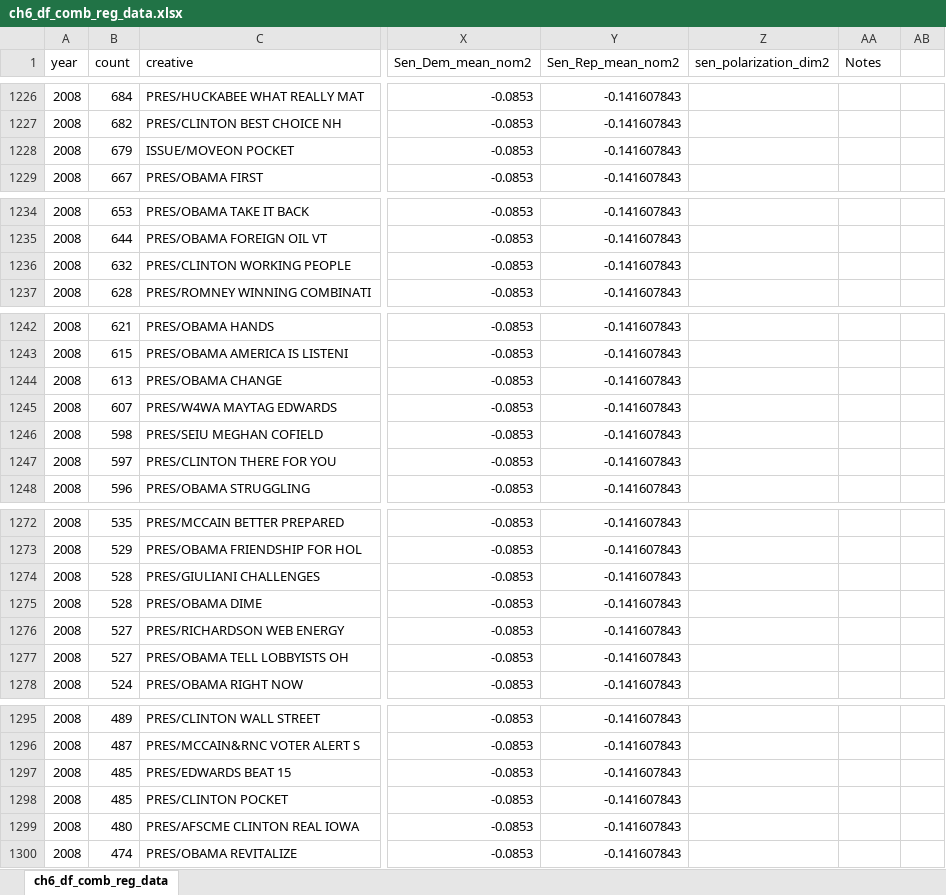
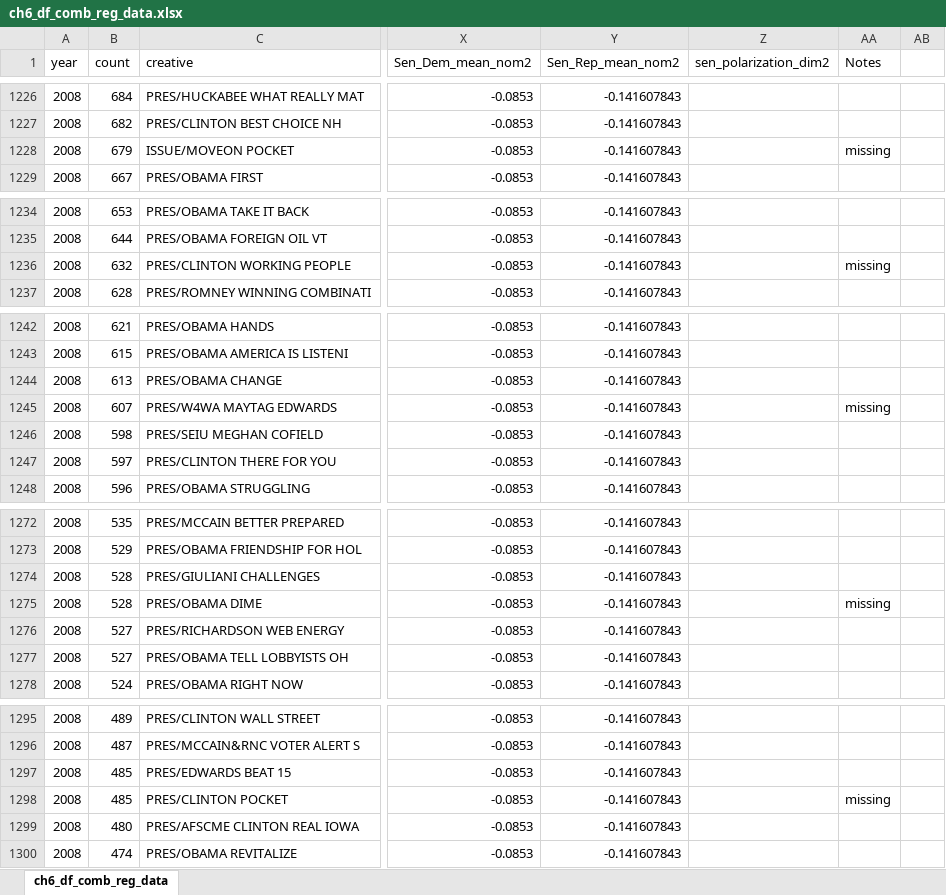
Before and after one commit to judgelord/Dissertation-1, an Excel workbook: data/ch6_df_comb_reg_data.xlsx, sheet ch6_df_comb_reg_data, drawn as a sheet; only a part is shown, gaps mark what is left out; values as stored, in another font and other column widths than the file's, no cell formats; the diff covers the shown part only; the diff names each change by its address in the sheet, - before the commit and + after, or states it on an @@ line.

```diff
--- a/data/ch6_df_comb_reg_data.xlsx (sheet ch6_df_comb_reg_data)
+++ b/data/ch6_df_comb_reg_data.xlsx (sheet ch6_df_comb_reg_data)
-AA1228 (Notes): (empty)
+AA1228 (Notes): missing
-AA1236 (Notes): (empty)
+AA1236 (Notes): missing
-AA1245 (Notes): (empty)
+AA1245 (Notes): missing
-AA1275 (Notes): (empty)
+AA1275 (Notes): missing
-AA1298 (Notes): (empty)
+AA1298 (Notes): missing
```
Also changed, not shown: 26 edited cells elsewhere in this sheet, cell formats, data/refined_master_imagery_ch4_my_edits.xlsx, 11 other files.
